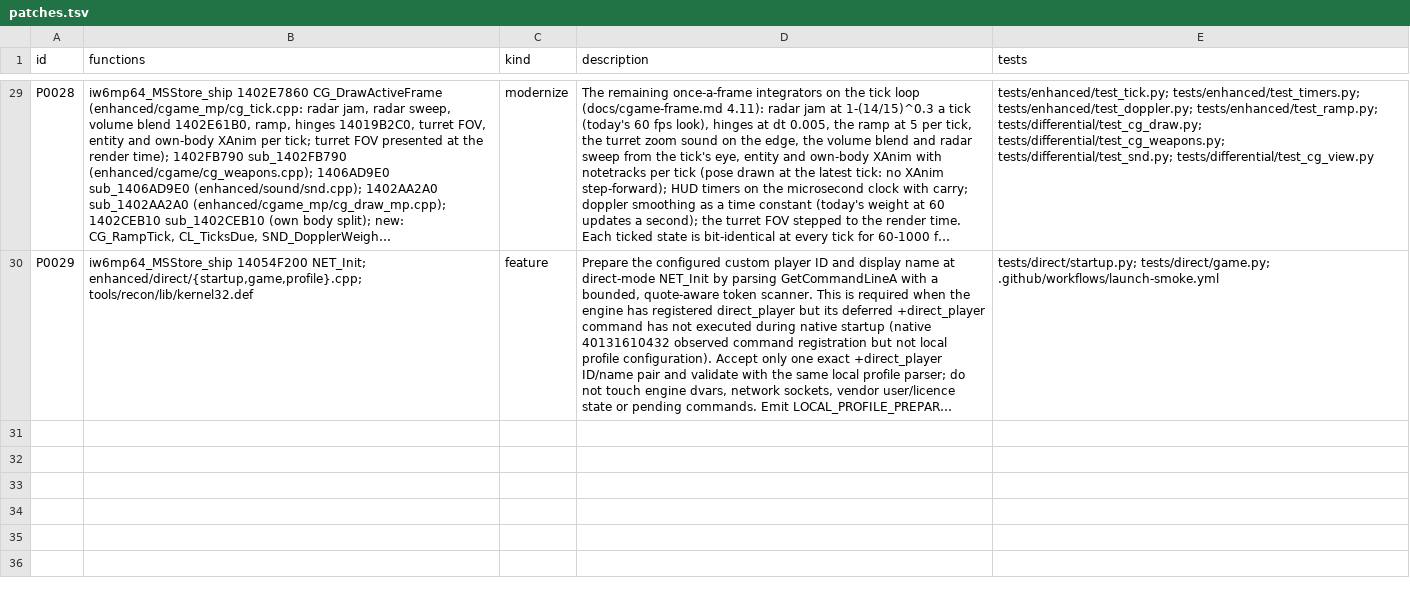
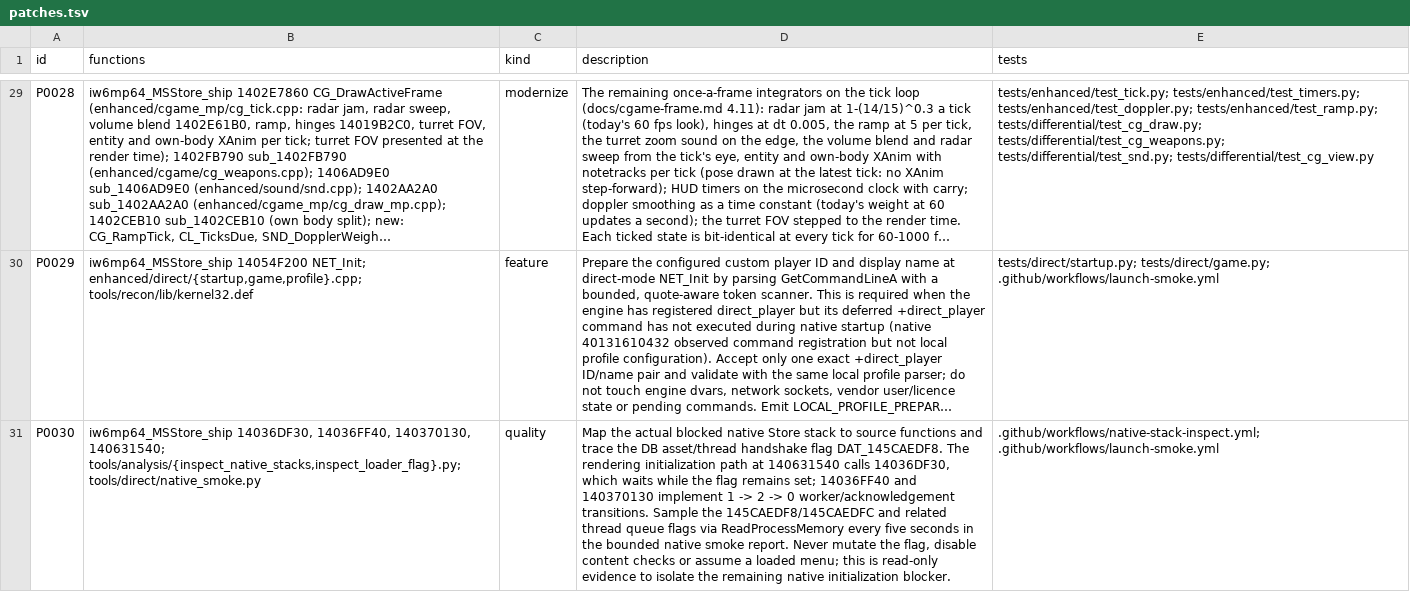
Before and after one commit to lizardpeter/ghosts-decomp, a TSV file: records/patches.tsv, drawn as a sheet; only a part is shown, gaps mark what is left out; long unchanged cells end in …; the diff names each change by its address in the sheet, - before the commit and + after, or states it on an @@ line.

Commit message:
Record P0030 source-backed native asset-loader worker handshake tracing

```diff
--- a/records/patches.tsv
+++ b/records/patches.tsv
+row 31: P0030 | iw6mp64_MSStore_ship 14036DF30, 14036FF40, 140370130, 140631540; tools/analysis/{inspect_native_stacks,inspect_loader_flag}.py; tools/direct/native_smoke.py | quality | Map the actual blocked native Store stack to source functions and trace the DB asset/thread handshake flag DAT_145CAEDF8. The rendering initialization path at 140631540 calls 14036DF30, which waits while the flag remains set; 14036FF40 and 140370130 implement 1 -> 2 -> 0 worker/acknowledgement transitions. Sample the 145CAEDF8/145CAEDFC and related thread queue flags via ReadProcessMemory every five seconds in the bounded native smoke report. Never mutate the flag, disable content checks or assume a loaded menu; this is read-only evidence to isolate the remaining native initialization blocker. | .github/workflows/native-stack-inspect.yml; .github/workflows/launch-smoke.yml
```
